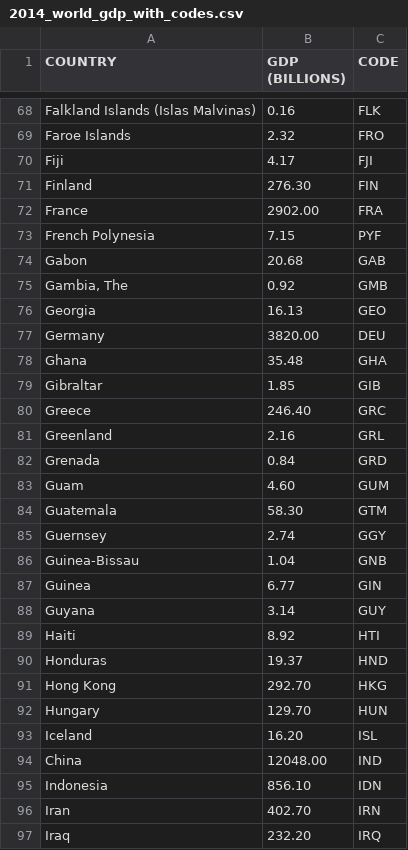
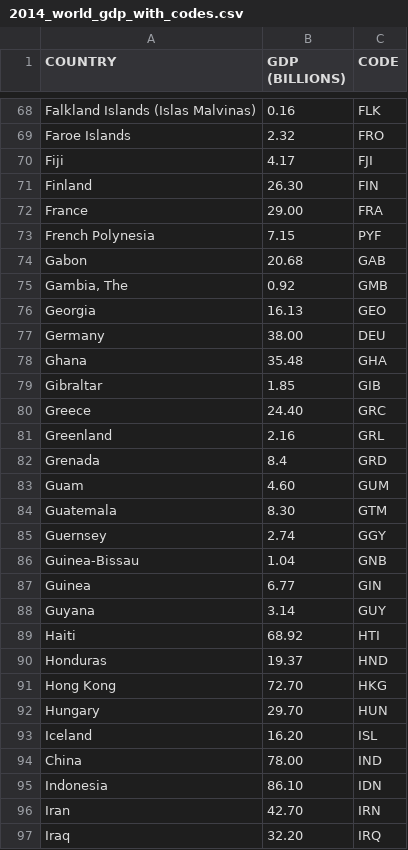
Before and after one commit to rohitsdsn/DummyData, a CSV file: 2014_world_gdp_with_codes.csv, drawn as a sheet; only a part is shown, gaps mark what is left out; the diff covers the shown part only.

```diff
--- a/2014_world_gdp_with_codes.csv
+++ b/2014_world_gdp_with_codes.csv
@@ -70,4 +70,4 @@ Faroe Islands,2.32,FRO
 Fiji,4.17,FJI
-Finland,276.30,FIN
-France,2902.00,FRA
+Finland,26.30,FIN
+France,29.00,FRA
 French Polynesia,7.15,PYF
@@ -76,10 +76,10 @@ Gabon,20.68,GAB
 Georgia,16.13,GEO
-Germany,3820.00,DEU
+Germany,38.00,DEU
 Ghana,35.48,GHA
 Gibraltar,1.85,GIB
-Greece,246.40,GRC
+Greece,24.40,GRC
 Greenland,2.16,GRL
-Grenada,0.84,GRD
+Grenada,8.4,GRD
 Guam,4.60,GUM
-Guatemala,58.30,GTM
+Guatemala,8.30,GTM
 Guernsey,2.74,GGY
@@ -88,10 +88,10 @@ Guinea,6.77,GIN
 Guyana,3.14,GUY
-Haiti,8.92,HTI
+Haiti,68.92,HTI
 Honduras,19.37,HND
-Hong Kong,292.70,HKG
-Hungary,129.70,HUN
+Hong Kong,72.70,HKG
+Hungary,29.70,HUN
 Iceland,16.20,ISL
-China,12048.00,IND
-Indonesia,856.10,IDN
-Iran,402.70,IRN
-Iraq,232.20,IRQ
+China,78.00,IND
+Indonesia,86.10,IDN
+Iran,42.70,IRN
+Iraq,32.20,IRQ
```
Also changed, not shown: 71 edited cells elsewhere in this file.
